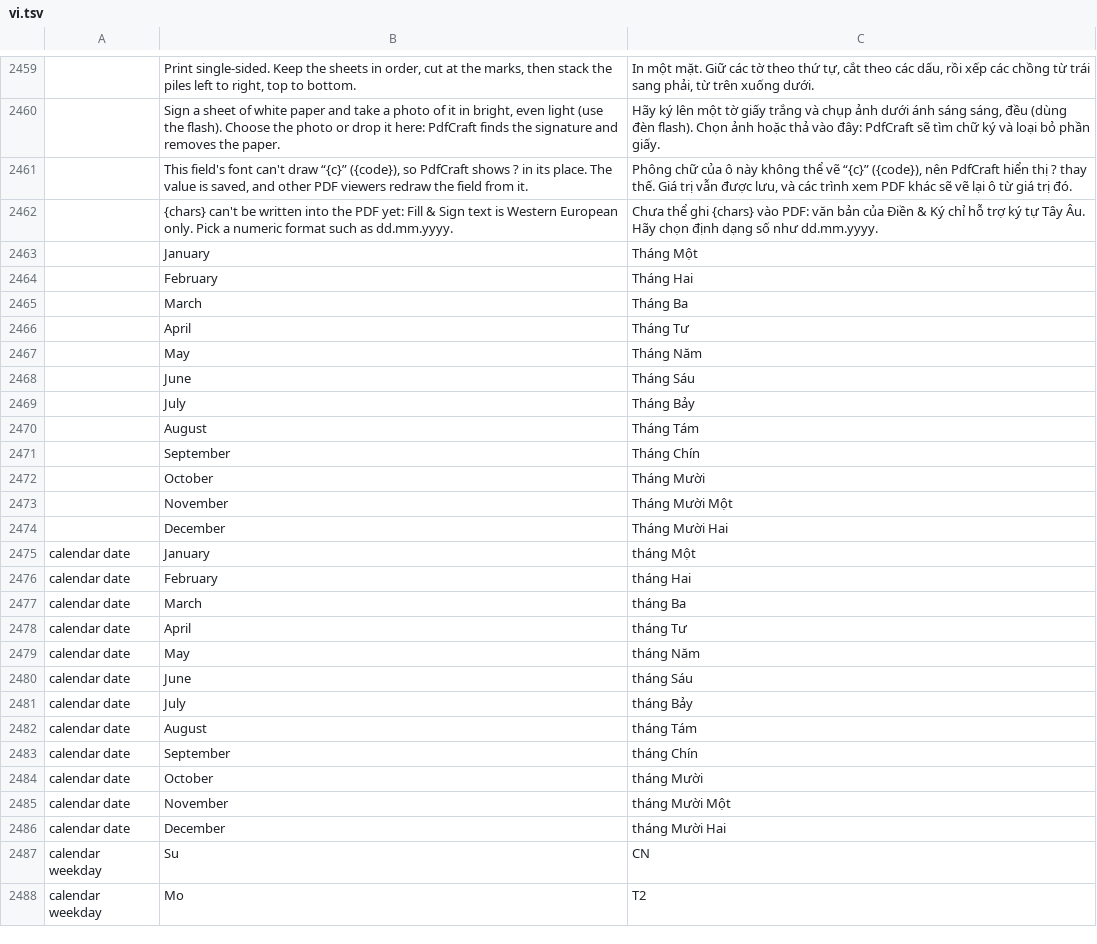
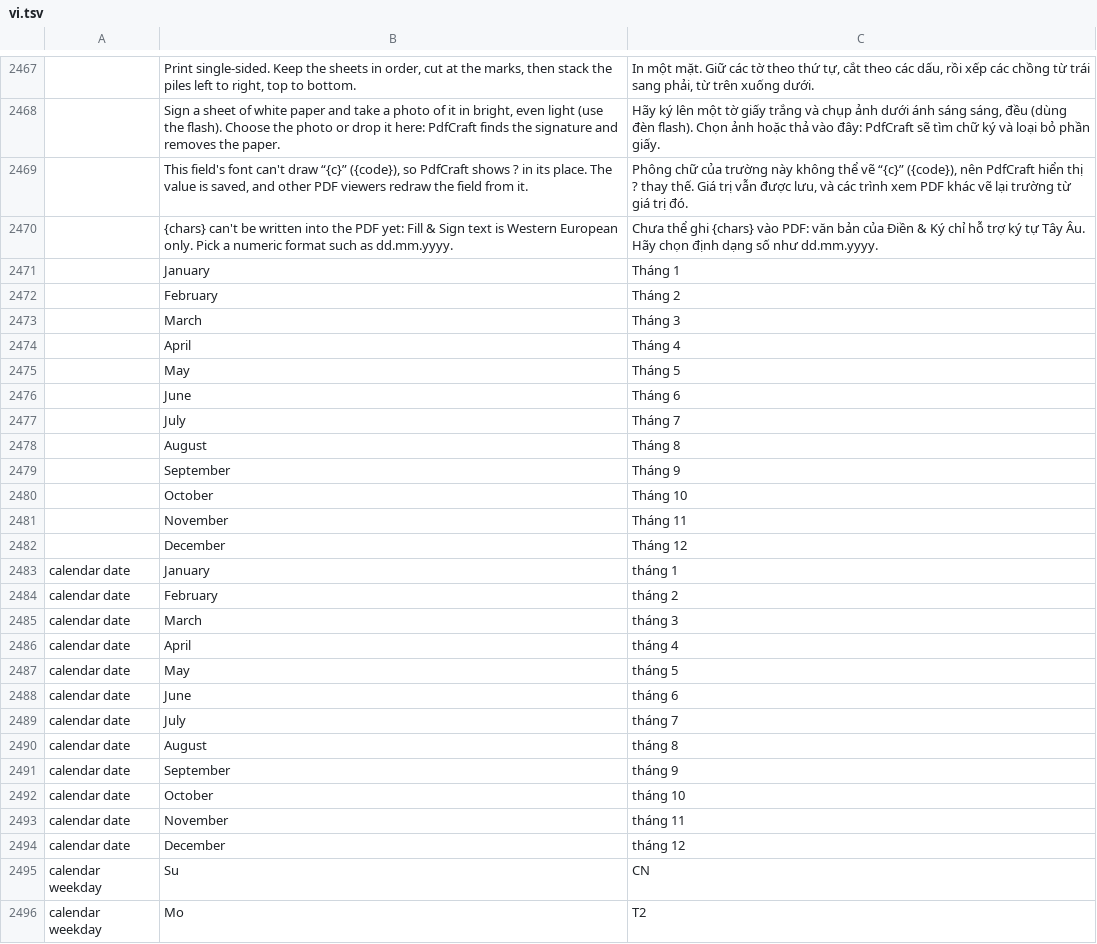
Before and after one commit to OddTony/clone.pdfcraft, a TSV file: crates/ui-egui/src/i18n/vi.tsv, drawn as a sheet; only a part is shown, gaps mark what is left out; addresses are those after the commit; the diff covers the shown part only; the diff names each change by its address in the sheet, - before the commit and + after, or states it on an @@ line.

```diff
--- a/crates/ui-egui/src/i18n/vi.tsv
+++ b/crates/ui-egui/src/i18n/vi.tsv
-C2469: …chữ của ô này không thể vẽ “{c}” ({code}), nên PdfCraft hiển thị ? thay thế. Giá trị vẫn được lưu, và các trình xem PDF khác sẽ vẽ lại ô từ giá…
+C2469: …chữ của trường này không thể vẽ “{c}” ({code}), nên PdfCraft hiển thị ? thay thế. Giá trị vẫn được lưu, và các trình xem PDF khác vẽ lại trường từ giá…
-C2471: Tháng Một
+C2471: Tháng 1
-C2472: Tháng Hai
+C2472: Tháng 2
-C2473: Tháng Ba
+C2473: Tháng 3
-C2474: Tháng Tư
+C2474: Tháng 4
-C2475: Tháng Năm
+C2475: Tháng 5
-C2476: Tháng Sáu
+C2476: Tháng 6
-C2477: Tháng Bảy
+C2477: Tháng 7
-C2478: Tháng Tám
+C2478: Tháng 8
-C2479: Tháng Chín
+C2479: Tháng 9
-C2480: Tháng Mười
+C2480: Tháng 10
-C2481: Tháng Mười Một
+C2481: Tháng 11
-C2482: Tháng Mười Hai
+C2482: Tháng 12
-C2483: tháng Một
+C2483: tháng 1
-C2484: tháng Hai
+C2484: tháng 2
-C2485: tháng Ba
+C2485: tháng 3
-C2486: tháng Tư
+C2486: tháng 4
-C2487: tháng Năm
+C2487: tháng 5
-C2488: tháng Sáu
+C2488: tháng 6
-C2489: tháng Bảy
+C2489: tháng 7
-C2490: tháng Tám
+C2490: tháng 8
-C2491: tháng Chín
+C2491: tháng 9
-C2492: tháng Mười
+C2492: tháng 10
-C2493: tháng Mười Một
+C2493: tháng 11
-C2494: tháng Mười Hai
+C2494: tháng 12
```
Also changed, not shown: 12 added rows and 133 edited cells elsewhere in this file, 4 other files.
